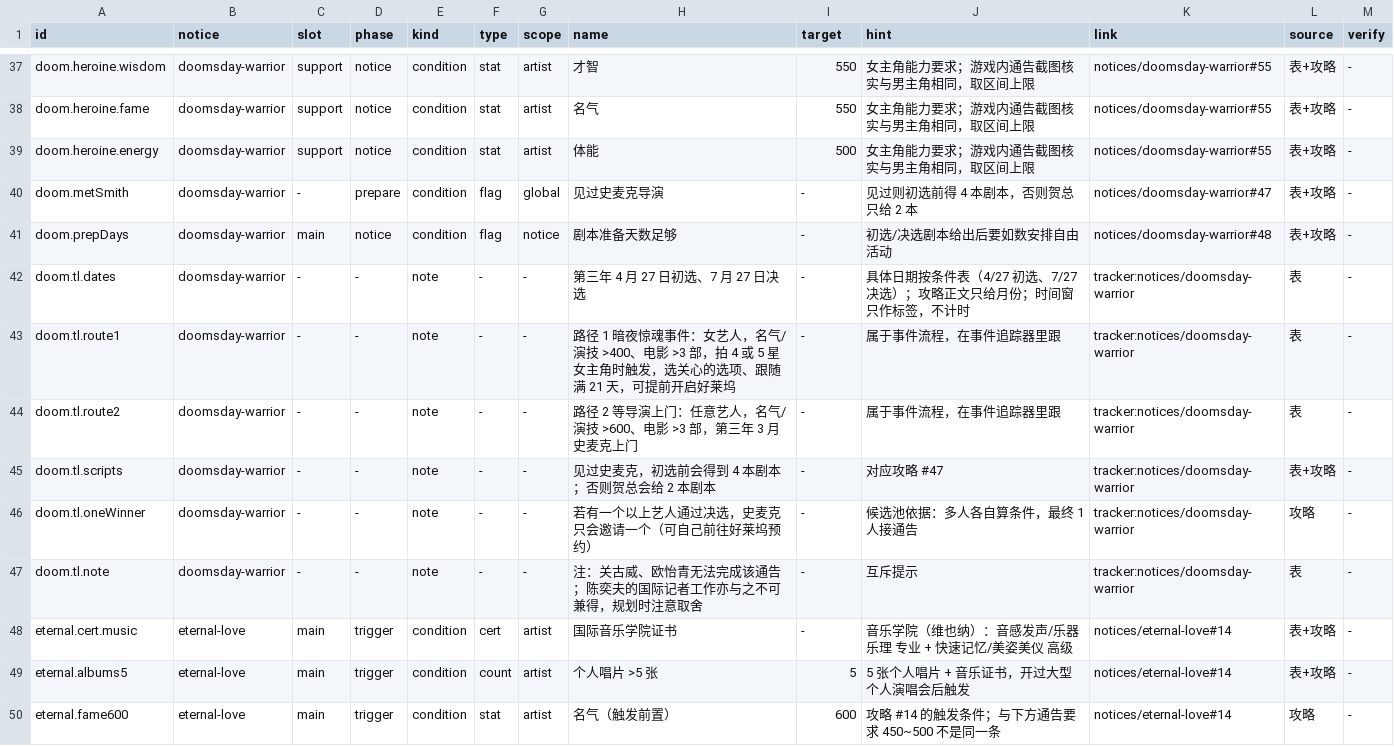
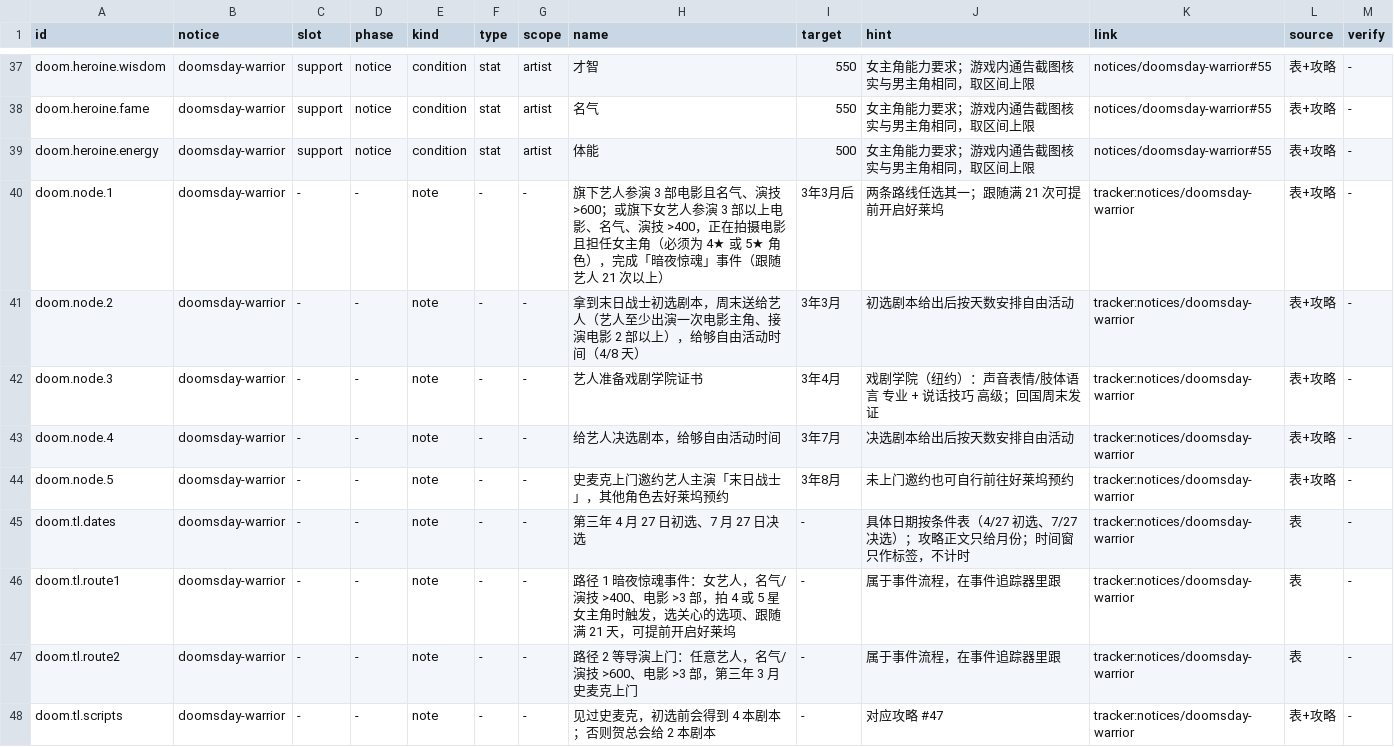
Before and after one commit to luopeijun/mxzy3-guide, a TSV file: sources/special-notices.tsv, drawn as a sheet; only a part is shown, gaps mark what is left out; the shorter side is filled out with more unchanged rows; removed rows and columns are numbered as before the commit, all else as after; the diff names each change by its address in the sheet, - before the commit and + after, or states it on an @@ line.

Commit message:
feat: add doomsday event nodes to condition table

```diff
--- a/sources/special-notices.tsv
+++ b/sources/special-notices.tsv
-row 40: doom.metSmith | doomsday-warrior | - | prepare | condition | flag | global | 见过史麦克导演 | - | 见过则初选前得 4 本剧本，否则贺总只给 2 本 | notices/doomsday-warrior#47 | 表+攻略 | -
-row 41: doom.prepDays | doomsday-warrior | main | notice | condition | flag | notice | 剧本准备天数足够 | - | 初选/决选剧本给出后要如数安排自由活动 | notices/doomsday-warrior#48 | 表+攻略 | -
+row 40: doom.node.1 | doomsday-warrior | - | - | note | - | - | 旗下艺人参演 3 部电影且名气、演技 >600；或旗下女艺人参演 3 部以上电影、名气、演技 >400，正在拍摄电影且担任女主角（必须为 4★ 或 5★ 角色），完成「暗夜惊魂」事件（跟随艺人 21 次以上） | 3年3月后 | 两条路线任选其一；跟随满 21 次可提前开启好莱坞 | tracker:notices/doomsday-warrior | 表+攻略 | -
+row 41: doom.node.2 | doomsday-warrior | - | - | note | - | - | 拿到末日战士初选剧本，周末送给艺人（艺人至少出演一次电影主角、接演电影 2 部以上），给够自由活动时间（4/8 天） | 3年3月 | 初选剧本给出后按天数安排自由活动 | tracker:notices/doomsday-warrior | 表+攻略 | -
+row 42: doom.node.3 | doomsday-warrior | - | - | note | - | - | 艺人准备戏剧学院证书 | 3年4月 | 戏剧学院（纽约）：声音表情/肢体语言 专业 + 说话技巧 高级；回国周末发证 | tracker:notices/doomsday-warrior | 表+攻略 | -
+row 43: doom.node.4 | doomsday-warrior | - | - | note | - | - | 给艺人决选剧本，给够自由活动时间 | 3年7月 | 决选剧本给出后按天数安排自由活动 | tracker:notices/doomsday-warrior | 表+攻略 | -
+row 44: doom.node.5 | doomsday-warrior | - | - | note | - | - | 史麦克上门邀约艺人主演「末日战士」，其他角色去好莱坞预约 | 3年8月 | 未上门邀约也可自行前往好莱坞预约 | tracker:notices/doomsday-warrior | 表+攻略 | -
```
Also changed, not shown: 3 other files.
